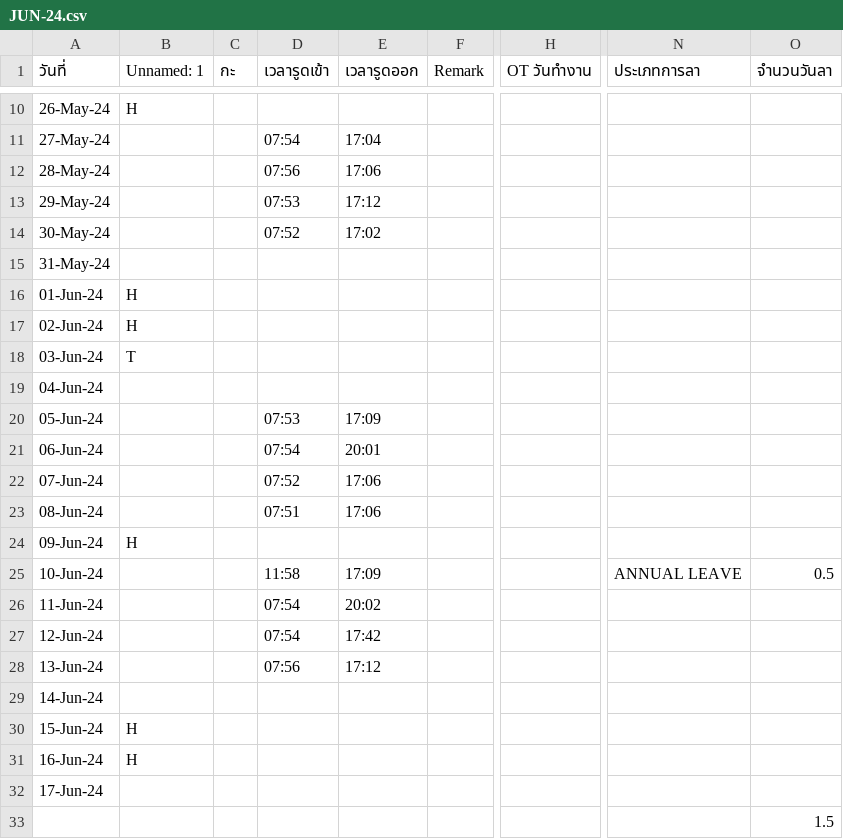
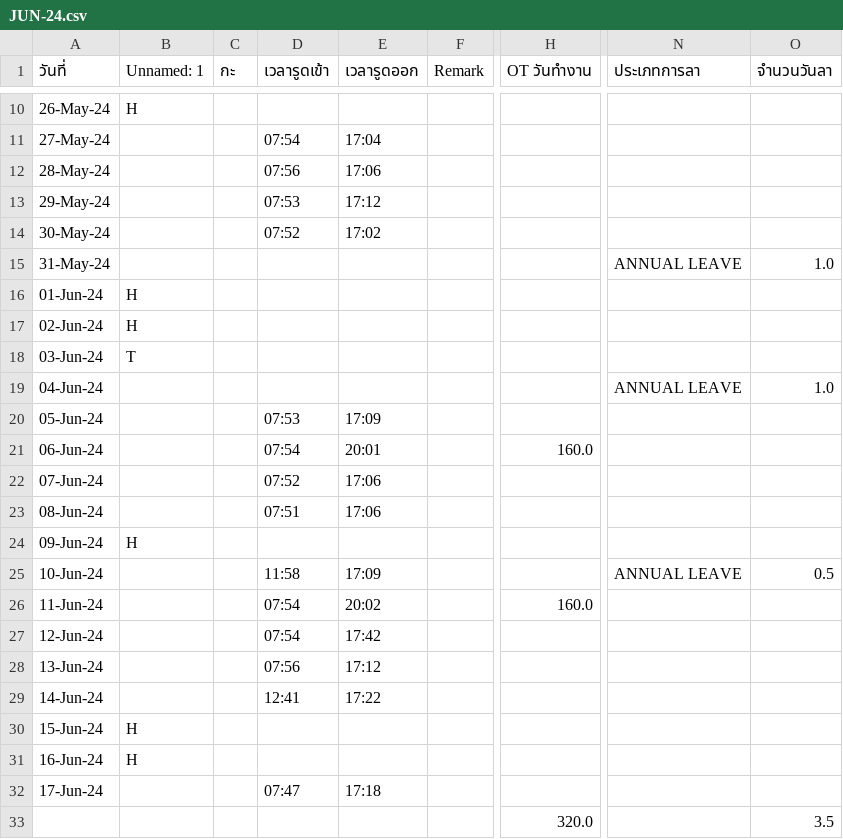
Before and after one commit to hexs/PD_Attendance, a CSV file: PD_Attendance/JUN-24.csv, drawn as a sheet; only a part is shown, gaps mark what is left out; removed rows and columns are numbered as before the commit, all else as after; rows hold the shown columns only; the diff names each change by its address in the sheet, - before the commit and + after, or states it on an @@ line.

Commit message:
auto update modified:   PD_Attendance/JUN-24.csv

```diff
--- a/PD_Attendance/JUN-24.csv
+++ b/PD_Attendance/JUN-24.csv
-N15 (ประเภทการลา): (empty)
+N15 (ประเภทการลา): ANNUAL LEAVE
-O15 (จำนวนวันลา): (empty)
+O15 (จำนวนวันลา): 1.0
-N19 (ประเภทการลา): (empty)
+N19 (ประเภทการลา): ANNUAL LEAVE
-O19 (จำนวนวันลา): (empty)
+O19 (จำนวนวันลา): 1.0
-H21 (OT วันทำงาน): (empty)
+H21 (OT วันทำงาน): 160.0
-H26 (OT วันทำงาน): (empty)
+H26 (OT วันทำงาน): 160.0
-D29 (เวลารูดเข้า): (empty)
+D29 (เวลารูดเข้า): 12:41
-E29 (เวลารูดออก): (empty)
+E29 (เวลารูดออก): 17:22
-D32 (เวลารูดเข้า): (empty)
+D32 (เวลารูดเข้า): 07:47
-E32 (เวลารูดออก): (empty)
+E32 (เวลารูดออก): 17:18
-row 33:  |  |  |  |  |  |  |  | 1.5
+row 33:  |  |  |  |  |  | 320.0 |  | 3.5
```
Also changed, not shown: 1 other file.
